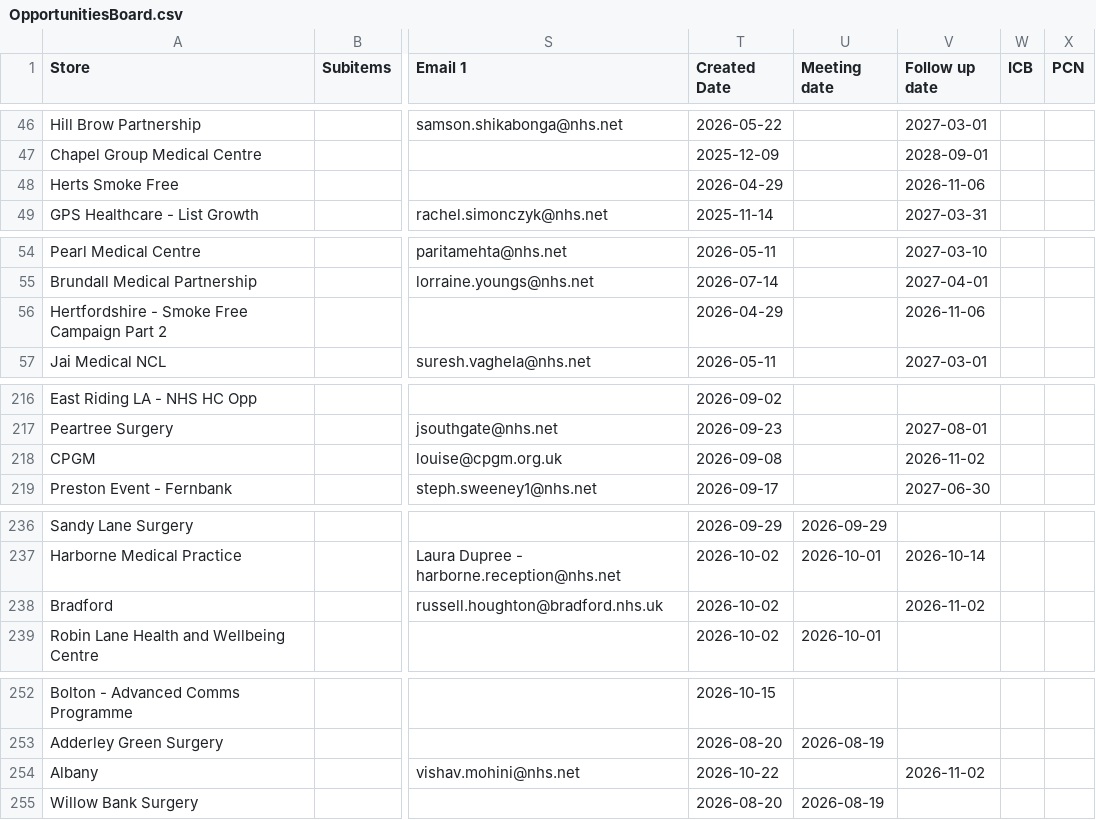
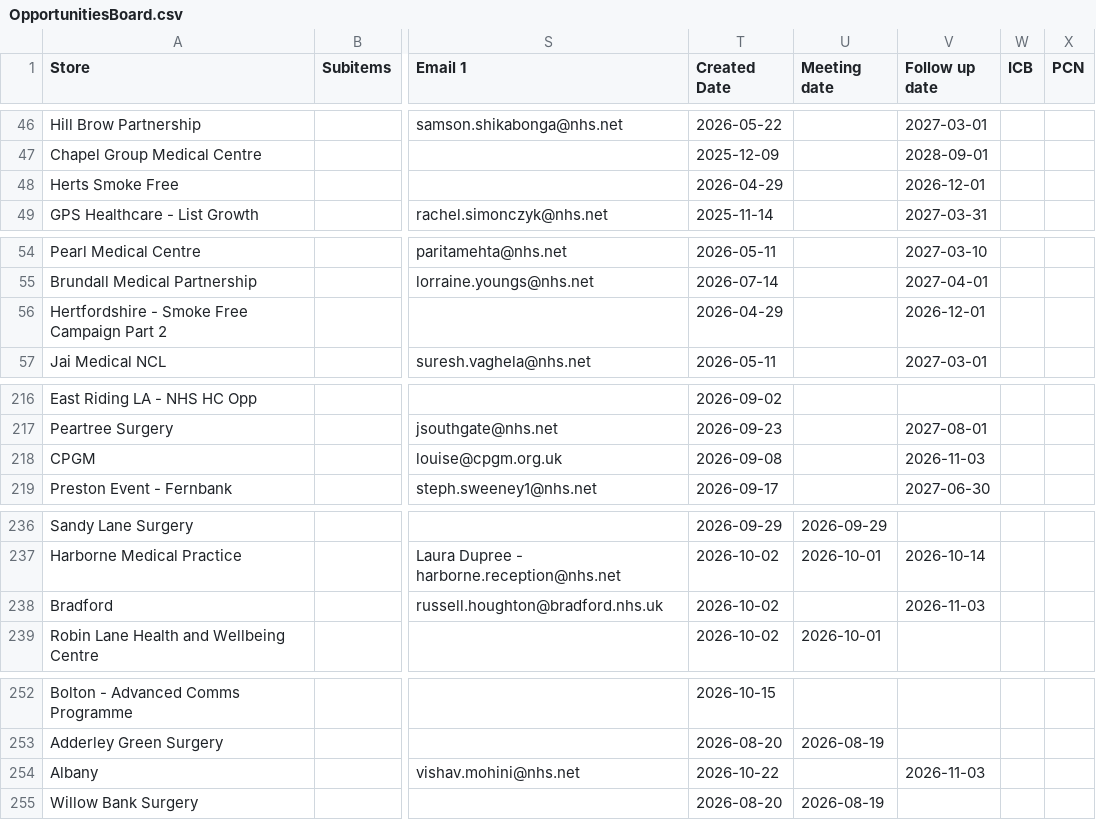
Before and after one commit to JCRedmoorHealth/vercel-mcp-python, a CSV file: Boards data/OpportunitiesBoard.csv, drawn as a sheet; only a part is shown, gaps mark what is left out; the diff names each change by its address in the sheet, - before the commit and + after, or states it on an @@ line.

```diff
--- a/Boards data/OpportunitiesBoard.csv
+++ b/Boards data/OpportunitiesBoard.csv
-V48 (Follow up date): 2026-11-06
+V48 (Follow up date): 2026-12-01
-V56 (Follow up date): 2026-11-06
+V56 (Follow up date): 2026-12-01
-V218 (Follow up date): 2026-11-02
+V218 (Follow up date): 2026-11-03
-V238 (Follow up date): 2026-11-02
+V238 (Follow up date): 2026-11-03
-V254 (Follow up date): 2026-11-02
+V254 (Follow up date): 2026-11-03
```
